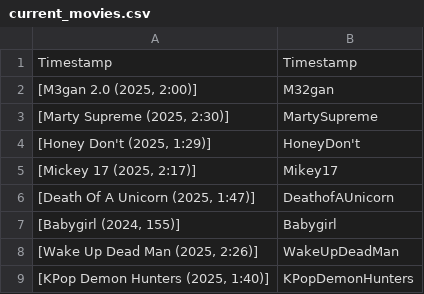
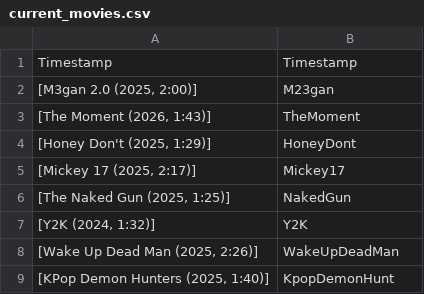
Before and after one commit to JCSzamosi/MovieNight, a CSV file: data/current_movies.csv, drawn as a sheet.

```diff
--- a/data/current_movies.csv
+++ b/data/current_movies.csv
@@ -1,9 +1,9 @@
 "Timestamp",Timestamp
-" [M3gan 2.0 (2025, 2:00)]",M32gan
-" [Marty Supreme (2025, 2:30)]",MartySupreme
-" [Honey Don't (2025, 1:29)]",HoneyDon't
-" [Mickey 17 (2025, 2:17)]",Mikey17
-" [Death Of A Unicorn (2025, 1:47)]",DeathofAUnicorn
-" [Babygirl (2024, 155)]",Babygirl
+" [M3gan 2.0 (2025, 2:00)]",M23gan
+" [The Moment (2026, 1:43)]",TheMoment
+" [Honey Don't (2025, 1:29)]",HoneyDont
+" [Mickey 17 (2025, 2:17)]",Mickey17
+" [The Naked Gun (2025, 1:25)]",NakedGun
+" [Y2K (2024, 1:32)]",Y2K
 " [Wake Up Dead Man (2025, 2:26)]",WakeUpDeadMan
-" [KPop Demon Hunters (2025, 1:40)]",KPopDemonHunters
+" [KPop Demon Hunters (2025, 1:40)]",KpopDemonHunt
```
Also changed, not shown: data/current_week.csv, 3 other files.
